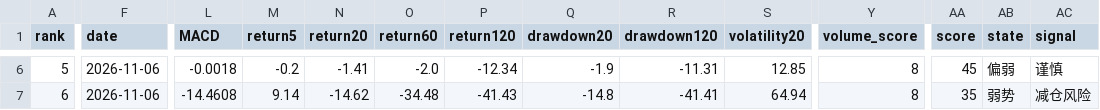
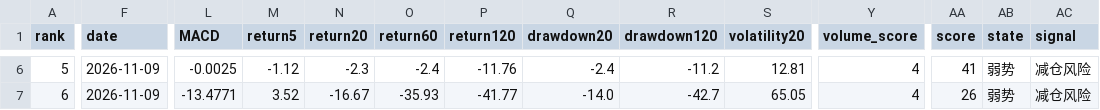
Before and after one commit to huming013-cyber/-quant-model, a CSV file: data/quant_result.csv, drawn as a sheet; only a part is shown, gaps mark what is left out; the diff covers the shown part only; the diff names each change by its address in the sheet, - before the commit and + after, or states it on an @@ line.

```diff
--- a/data/quant_result.csv
+++ b/data/quant_result.csv
-F6:F7 (date): 2026-11-06
+F6:F7 (date): 2026-11-09
-L6 (MACD): -0.0018
+L6 (MACD): -0.0025
-M6 (return5): -0.2
+M6 (return5): -1.12
-N6 (return20): -1.41
+N6 (return20): -2.3
-O6 (return60): -2.0
+O6 (return60): -2.4
-P6 (return120): -12.34
+P6 (return120): -11.76
-Q6 (drawdown20): -1.9
+Q6 (drawdown20): -2.4
-R6 (drawdown120): -11.31
+R6 (drawdown120): -11.2
-S6 (volatility20): 12.85
+S6 (volatility20): 12.81
-Y6:Y7 (volume_score): 8
+Y6:Y7 (volume_score): 4
-AA6 (score): 45
+AA6 (score): 41
-AB6 (state): 偏弱
+AB6 (state): 弱势
-AC6 (signal): 谨慎
+AC6 (signal): 减仓风险
-L7 (MACD): -14.4608
+L7 (MACD): -13.4771
-M7 (return5): 9.14
+M7 (return5): 3.52
-N7 (return20): -14.62
+N7 (return20): -16.67
-O7 (return60): -34.48
+O7 (return60): -35.93
-P7 (return120): -41.43
+P7 (return120): -41.77
-Q7 (drawdown20): -14.8
+Q7 (drawdown20): -14.0
-R7 (drawdown120): -41.41
+R7 (drawdown120): -42.7
-S7 (volatility20): 64.94
+S7 (volatility20): 65.05
-AA7 (score): 35
+AA7 (score): 26
```
Also changed, not shown: 87 edited cells elsewhere in this file, data/etf_result.csv, data/stock_result.csv.
